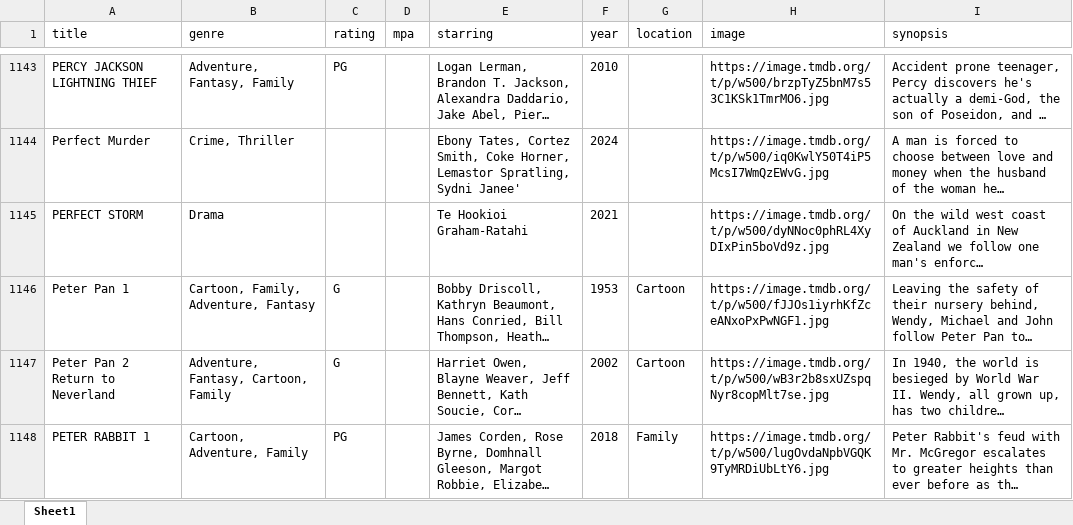
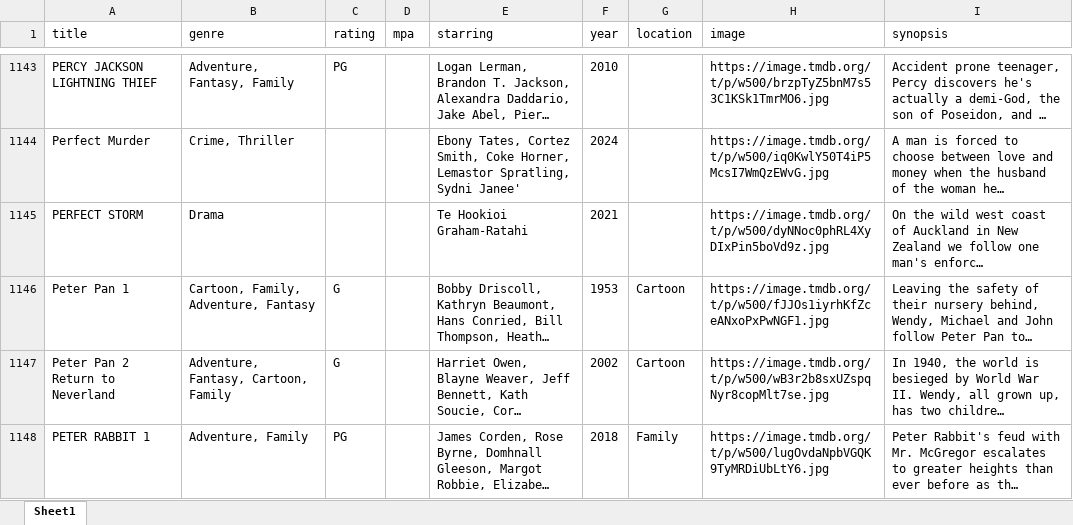
Before and after one commit to bcrossley712/reelvault, an Excel workbook: public/movies.xlsx, sheet Sheet1, drawn as a sheet; only a part is shown, gaps mark what is left out; long unchanged cells end in …; values as stored, in another font and other column widths than the file's, no borders; the diff covers the shown part only; the diff names each change by its address in the sheet, - before the commit and + after, or states it on an @@ line.

```diff
--- a/public/movies.xlsx (sheet Sheet1)
+++ b/public/movies.xlsx (sheet Sheet1)
-B1148 (genre): Cartoon, Adventure, Family
+B1148 (genre): Adventure, Family
```
Also changed, not shown: 114 edited cells and cell formats elsewhere in this sheet.
